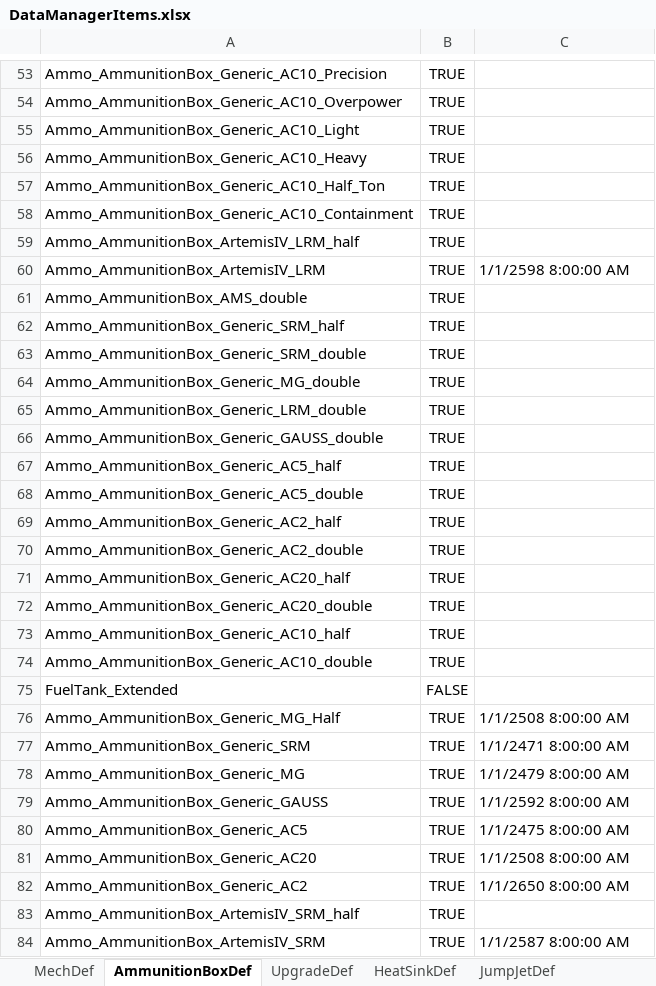
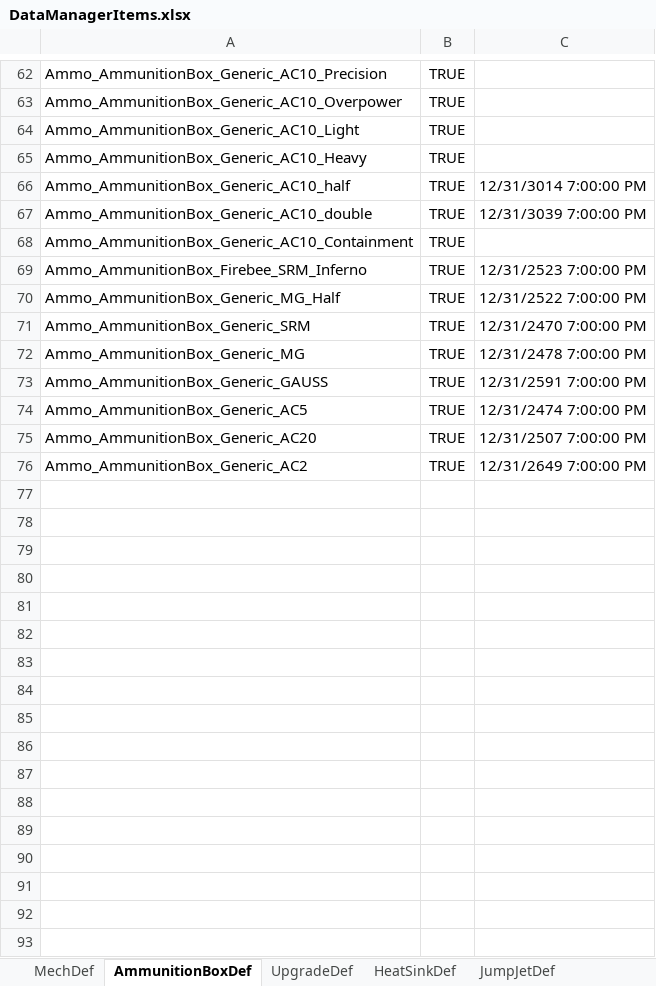
Before and after one commit to donZappo/Battletech-Revised-Release-Version, an Excel workbook: vfProcGenStores/DataManagerItems.xlsx, sheet AmmunitionBoxDef, drawn as a sheet; only a part is shown, gaps mark what is left out; values as stored, in another font and other column widths than the file's, no borders; removed rows and columns are numbered as before the commit, all else as after; the diff covers the shown part only; the diff names each change by its address in the sheet, - before the commit and + after, or states it on an @@ line.

```diff
--- a/vfProcGenStores/DataManagerItems.xlsx (sheet AmmunitionBoxDef)
+++ b/vfProcGenStores/DataManagerItems.xlsx (sheet AmmunitionBoxDef)
-A66: Ammo_AmmunitionBox_Generic_AC10_Half_Ton
+A66: Ammo_AmmunitionBox_Generic_AC10_half
-C66: (empty)
+C66: 12/31/3014 7:00:00 PM
+row 67: Ammo_AmmunitionBox_Generic_AC10_double | TRUE | 12/31/3039 7:00:00 PM
-row 59: Ammo_AmmunitionBox_ArtemisIV_LRM_half | TRUE
-A69: Ammo_AmmunitionBox_ArtemisIV_LRM
+A69: Ammo_AmmunitionBox_Firebee_SRM_Inferno
-C69: 1/1/2598 8:00:00 AM
+C69: 12/31/2523 7:00:00 PM
-row 61: Ammo_AmmunitionBox_AMS_double | TRUE
-row 62: Ammo_AmmunitionBox_Generic_SRM_half | TRUE
-row 63: Ammo_AmmunitionBox_Generic_SRM_double | TRUE
-row 64: Ammo_AmmunitionBox_Generic_MG_double | TRUE
-row 65: Ammo_AmmunitionBox_Generic_LRM_double | TRUE
-row 66: Ammo_AmmunitionBox_Generic_GAUSS_double | TRUE
-row 67: Ammo_AmmunitionBox_Generic_AC5_half | TRUE
-row 68: Ammo_AmmunitionBox_Generic_AC5_double | TRUE
-row 69: Ammo_AmmunitionBox_Generic_AC2_half | TRUE
@@ row 70 moved to row 51: Ammo_AmmunitionBox_Generic_AC2_double @@
-row 71: Ammo_AmmunitionBox_Generic_AC20_half | TRUE
@@ row 72 moved to row 59: Ammo_AmmunitionBox_Generic_AC20_double @@
-row 73: Ammo_AmmunitionBox_Generic_AC10_half | TRUE
-row 74: Ammo_AmmunitionBox_Generic_AC10_double | TRUE
-row 75: FuelTank_Extended | FALSE
-C70: 1/1/2508 8:00:00 AM
+C70: 12/31/2522 7:00:00 PM
-C71: 1/1/2471 8:00:00 AM
+C71: 12/31/2470 7:00:00 PM
-C72: 1/1/2479 8:00:00 AM
+C72: 12/31/2478 7:00:00 PM
-C73: 1/1/2592 8:00:00 AM
+C73: 12/31/2591 7:00:00 PM
-C74: 1/1/2475 8:00:00 AM
+C74: 12/31/2474 7:00:00 PM
-C75: 1/1/2508 8:00:00 AM
+C75: 12/31/2507 7:00:00 PM
-C76: 1/1/2650 8:00:00 AM
+C76: 12/31/2649 7:00:00 PM
-row 83: Ammo_AmmunitionBox_ArtemisIV_SRM_half | TRUE
-row 84: Ammo_AmmunitionBox_ArtemisIV_SRM | TRUE | 1/1/2587 8:00:00 AM
```
Also changed, not shown: 9 added rows, 2 removed rows, 1 moved row and 16 edited cells elsewhere in this sheet, sheet MechDef, sheet WeaponDef, sheet UpgradeDef, sheet Mechs w o date, sheet HeatSinkDef, sheet JumpJetDef, 16 other files.
